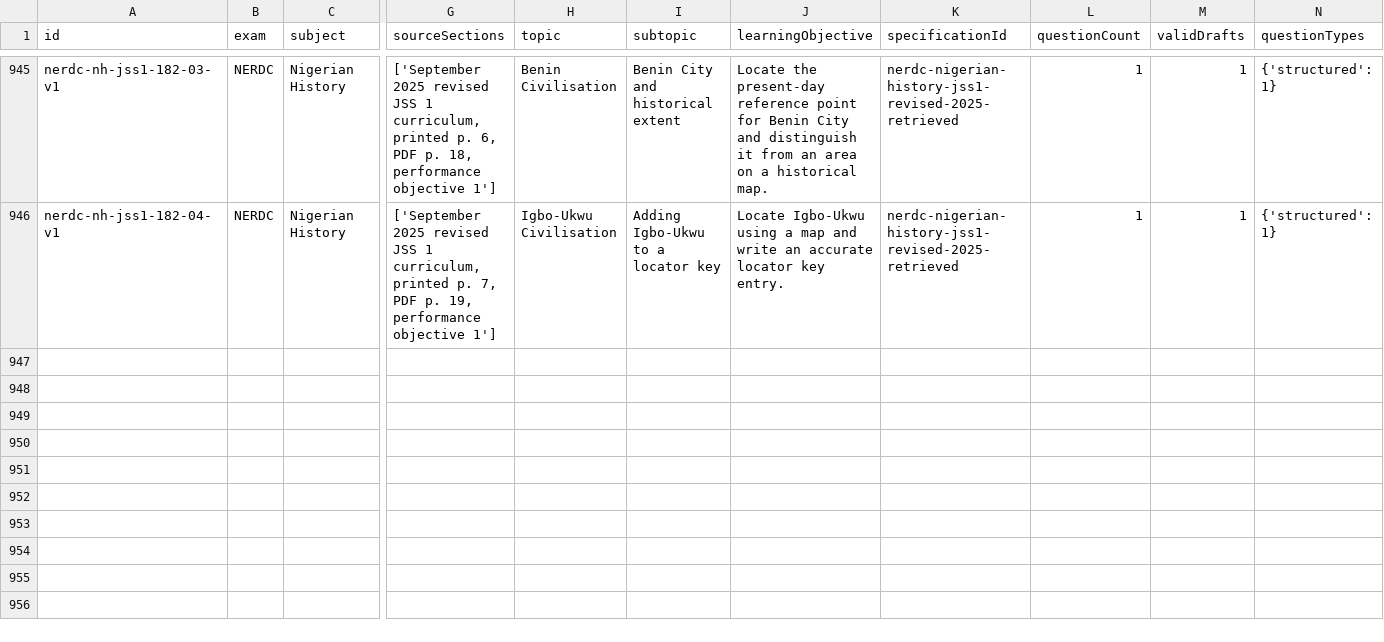
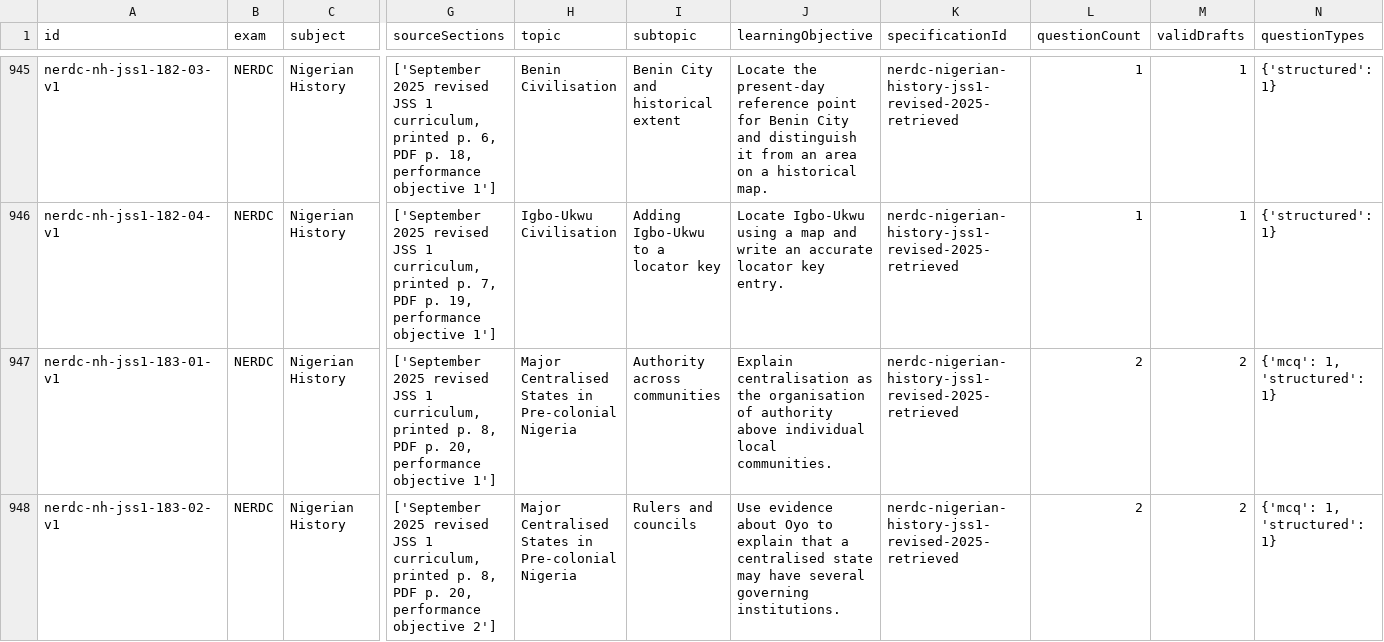
Before and after one commit to Ndobal/ndovera, a CSV file: question-data/audits/syllabus-coverage.csv, drawn as a sheet; only a part is shown, gaps mark what is left out; rows hold the shown columns only; the diff covers the shown part only; the diff names each change by its address in the sheet, - before the commit and + after, or states it on an @@ line.

Commit message:
Add batch 183: JSS 1 precolonial centralised states

```diff
--- a/question-data/audits/syllabus-coverage.csv
+++ b/question-data/audits/syllabus-coverage.csv
+row 947: nerdc-nh-jss1-183-01-v1 | NERDC | Nigerian History | ['September 2025 revised JSS 1 curriculum, printed p. 8, PDF p. 20, performance objective 1'] | Major Centralised States in Pre-colonial Nigeria | Authority across communities | Explain centralisation as the organisation of authority above individual local communities. | nerdc-nigerian-history-jss1-revised-2025-retrieved | 2 | 2 | {'mcq': 1, 'structured': 1}
+row 948: nerdc-nh-jss1-183-02-v1 | NERDC | Nigerian History | ['September 2025 revised JSS 1 curriculum, printed p. 8, PDF p. 20, performance objective 2'] | Major Centralised States in Pre-colonial Nigeria | Rulers and councils | Use evidence about Oyo to explain that a centralised state may have several governing institutions. | nerdc-nigerian-history-jss1-revised-2025-retrieved | 2 | 2 | {'mcq': 1, 'structured': 1}
```
Also changed, not shown: 2 added rows elsewhere in this file, question-data/audits/completion-dashboard.csv, 7 other files.
